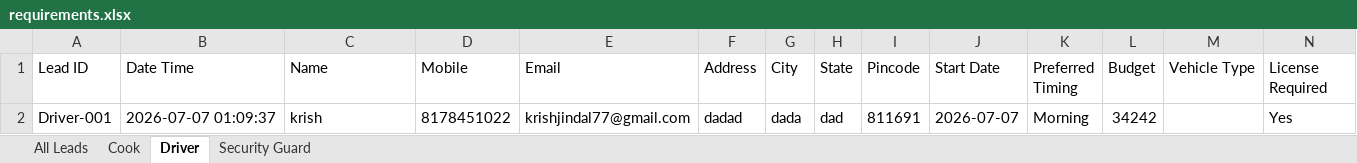
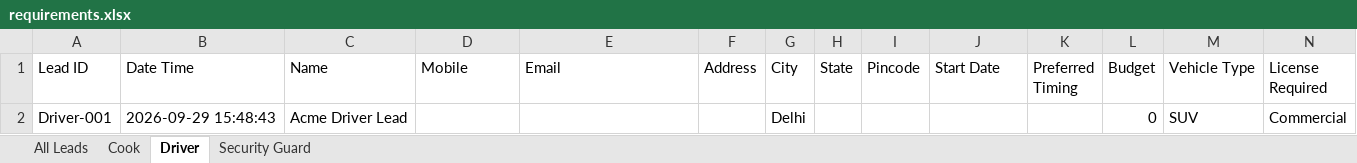
Before and after one commit to KrishJindal1/Facility-Management-Portal, an Excel workbook: data/requirements.xlsx, sheet Driver, drawn as a sheet; only a part is shown; values as stored, in another font and other column widths than the file's, no borders; removed rows and columns are numbered as before the commit, all else as after; rows hold the shown columns only; the diff names each change by its address in the sheet, - before the commit and + after, or states it on an @@ line.

```diff
--- a/data/requirements.xlsx (sheet Driver)
+++ b/data/requirements.xlsx (sheet Driver)
-row 2: Driver-001 | 2026-07-07 01:09:37 | krish | 8178451022 | krishjindal77@gmail.com | dadad | dada | dad | 811691 | 2026-07-07 | Morning | 34242 |  | Yes
+row 2: Driver-001 | 2026-09-29 15:48:43 | Acme Driver Lead |  |  |  | Delhi |  |  |  |  | 0 | SUV | Commercial
```
Also changed, not shown: sheet Cook, sheet All Leads, 42 other files.
